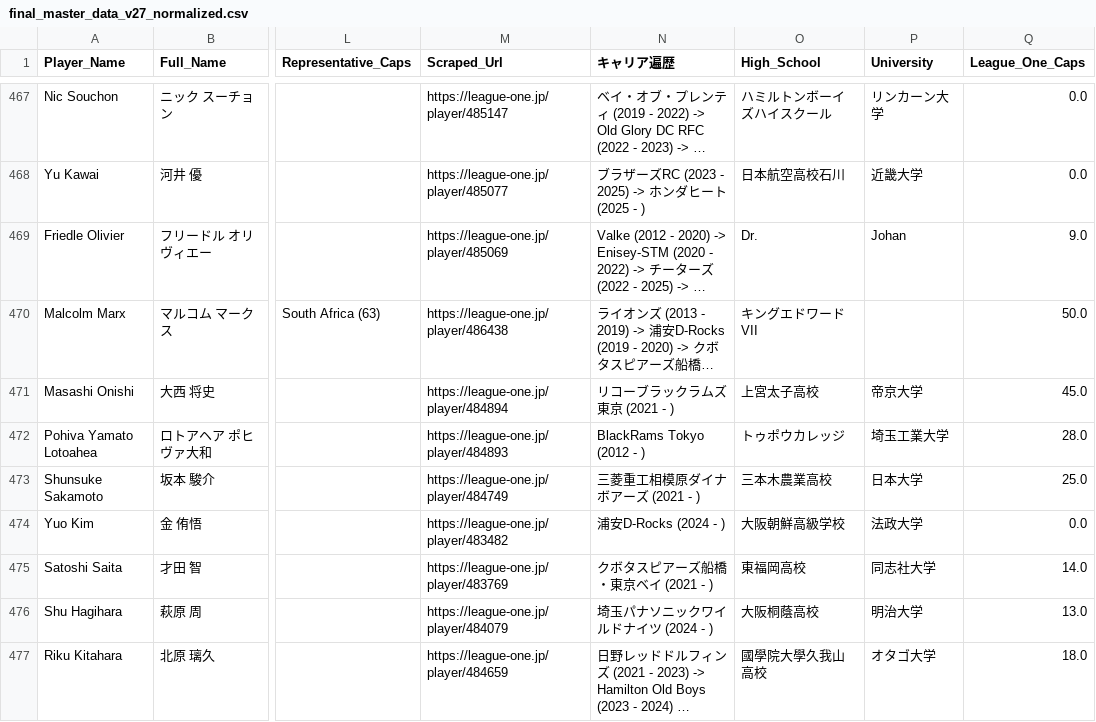
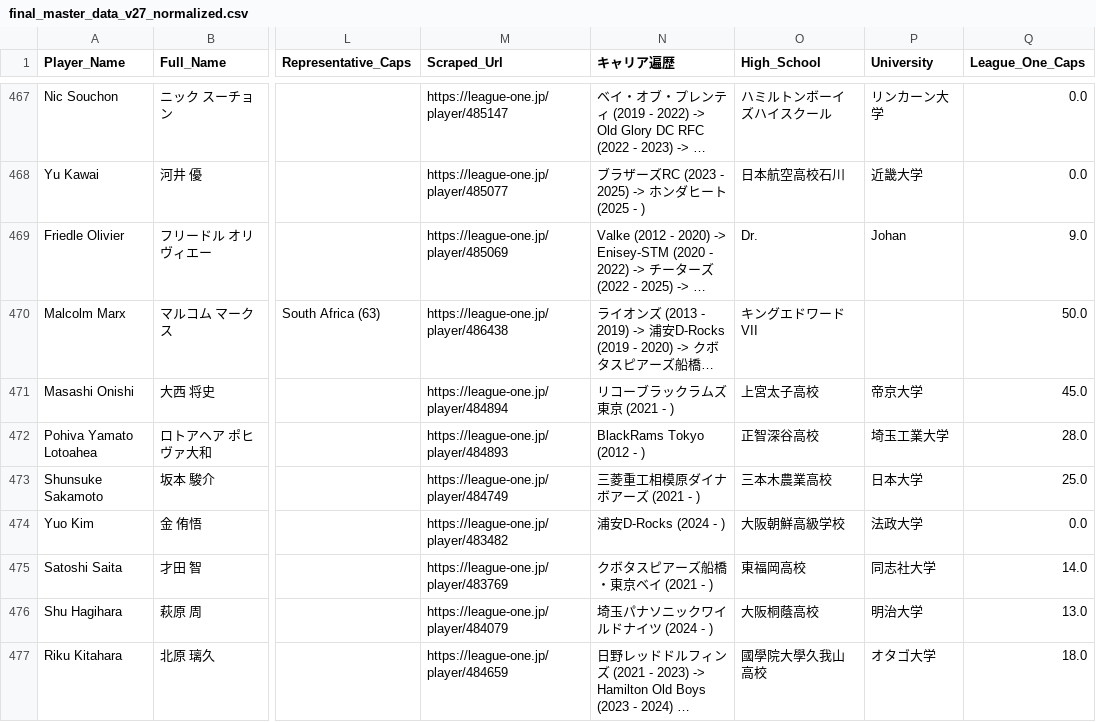
Before and after one commit to darazuware/rugby-db, a CSV file: data_sources/final_master_data_v27_normalized.csv, drawn as a sheet; only a part is shown, gaps mark what is left out; long unchanged cells end in …; the diff names each change by its address in the sheet, - before the commit and + after, or states it on an @@ line.

Commit message:
feat: add player CONNECT (teammates) section and mobile nav division switcher, fix Lotoahea HS data

```diff
--- a/data_sources/final_master_data_v27_normalized.csv
+++ b/data_sources/final_master_data_v27_normalized.csv
-O472 (High_School): トゥポウカレッジ
+O472 (High_School): 正智深谷高校
```
Also changed, not shown: 2 other files.
